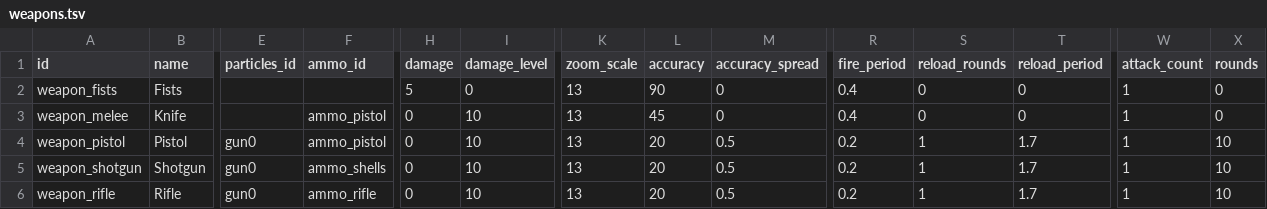
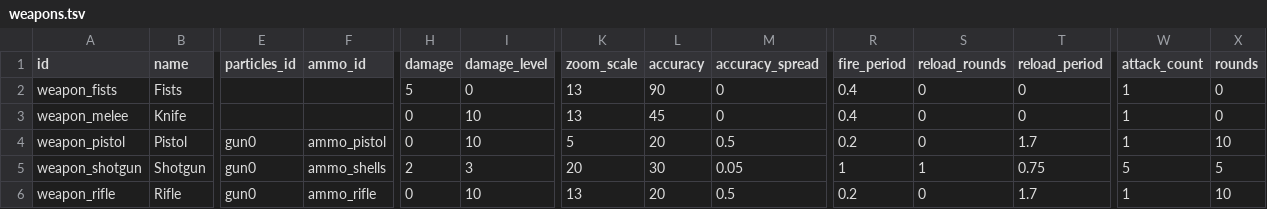
Before and after one commit to ololoken/emptyclip, a TSV file: working/tables/weapons.tsv, drawn as a sheet; only a part is shown, gaps mark what is left out; the diff names each change by its address in the sheet, - before the commit and + after, or states it on an @@ line.

Commit message:
implement shotgun reloading

```diff
--- a/working/tables/weapons.tsv
+++ b/working/tables/weapons.tsv
-F3 (ammo_id): ammo_pistol
+F3 (ammo_id): (empty)
-K4 (zoom_scale): 13
+K4 (zoom_scale): 5
-S4 (reload_rounds): 1
+S4 (reload_rounds): 0
-H5 (damage): 0
+H5 (damage): 2
-I5 (damage_level): 10
+I5 (damage_level): 3
-K5 (zoom_scale): 13
+K5 (zoom_scale): 20
-L5 (accuracy): 20
+L5 (accuracy): 30
-M5 (accuracy_spread): 0.5
+M5 (accuracy_spread): 0.05
-R5 (fire_period): 0.2
+R5 (fire_period): 1
-T5 (reload_period): 1.7
+T5 (reload_period): 0.75
-W5 (attack_count): 1
+W5 (attack_count): 5
-X5 (rounds): 10
+X5 (rounds): 5
-S6 (reload_rounds): 1
+S6 (reload_rounds): 0
```
Also changed, not shown: 1 other file.
